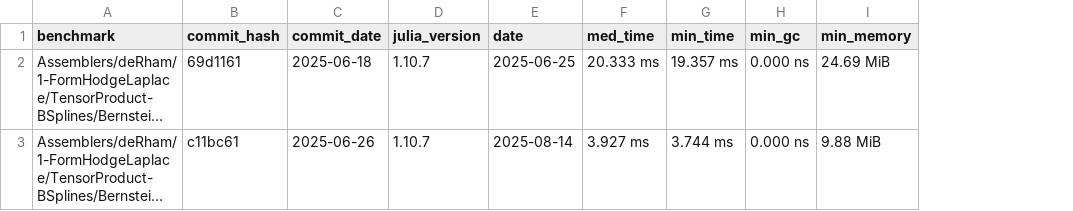
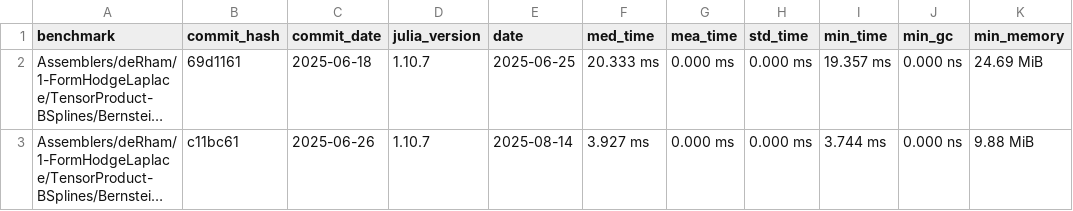
Before and after one commit to farl-opa/Mantis-CO-FLIP.jl, a CSV file: benchmarks/data/Assemblers/deRham/1-FormHodgeLaplace/TensorProduct-BSplines/Bernstein/host-ArturPalha-2D-num_dofs=133-p=3-k=2.csv, drawn as a sheet; only a part is shown; long unchanged cells end in …; the diff names each change by its address in the sheet, - before the commit and + after, or states it on an @@ line.

Commit message:
Added the mean and std times to the script and old data (set to 0.0).

```diff
--- a/benchmarks/data/Assemblers/deRham/1-FormHodgeLaplace/TensorProduct-BSplines/Bernstein/host-ArturPalha-2D-num_dofs=133-p=3-k=2.csv
+++ b/benchmarks/data/Assemblers/deRham/1-FormHodgeLaplace/TensorProduct-BSplines/Bernstein/host-ArturPalha-2D-num_dofs=133-p=3-k=2.csv
+column G (mea_time), rows 2-3: 0.000 ms | 0.000 ms
+column H (std_time), rows 2-3: 0.000 ms | 0.000 ms
```
Also changed, not shown: benchmarks/data/Assemblers/deRham/1-FormHodgeLaplace/TensorProduct-BSplines/Bernstein/host-ArturPalha-2D-num_dofs=341-p=3-k=2.csv, benchmarks/data/Assemblers/deRham/1-FormHodgeLaplace/TensorProduct-BSplines/Bernstein/host-ArturPalha-2D-num_dofs=65-p=3-k=2.csv, 18 other files.
